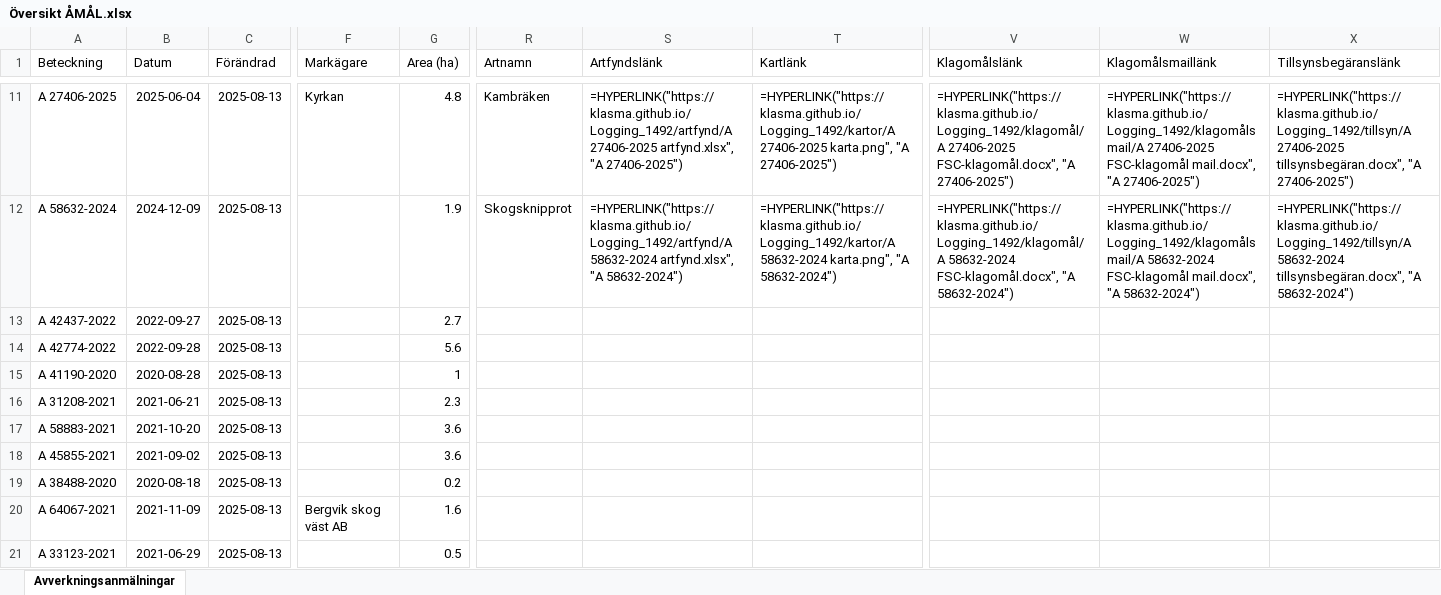
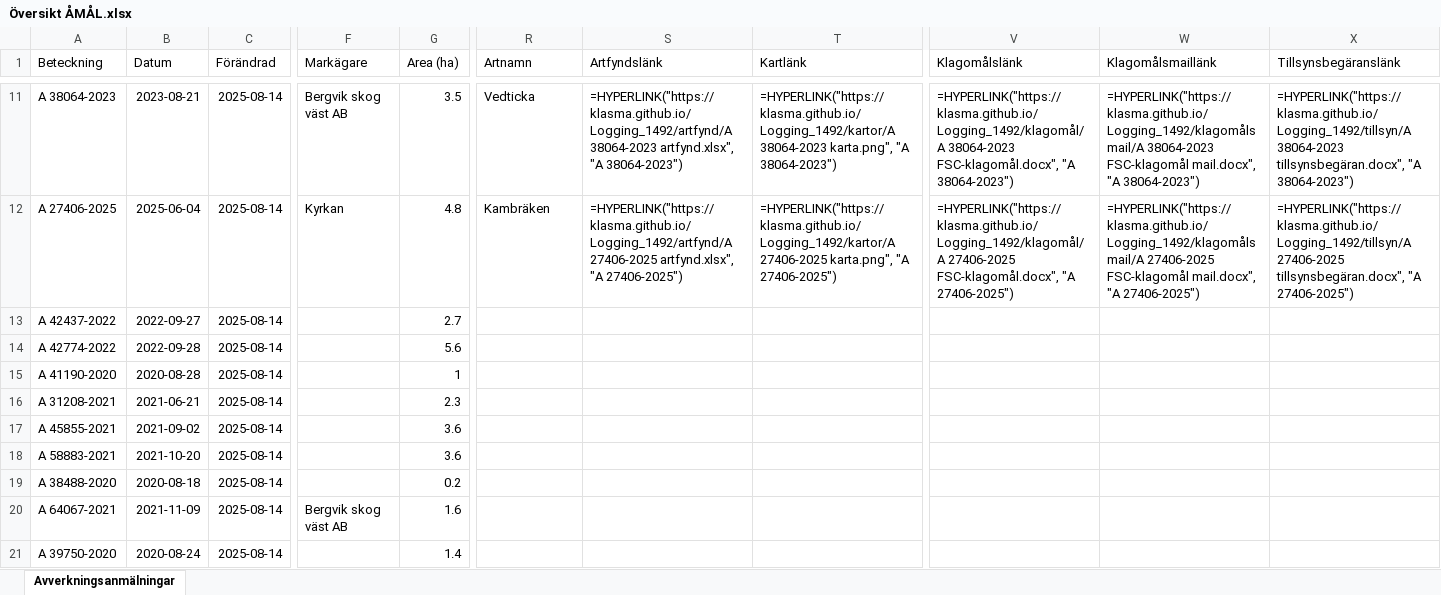
Before and after one commit to klasma/Logging_1492, an Excel workbook: Översikt ÅMÅL.xlsx, sheet Avverkningsanmälningar, drawn as a sheet; only a part is shown, gaps mark what is left out; values as stored, in another font and other column widths than the file's, no borders; formulas without a stored value are shown as written; the diff covers the shown part only; the diff names each change by its address in the sheet, - before the commit and + after, or states it on an @@ line.

```diff
--- a/Översikt ÅMÅL.xlsx (sheet Avverkningsanmälningar)
+++ b/Översikt ÅMÅL.xlsx (sheet Avverkningsanmälningar)
-A11 (Beteckning): A 27406-2025
+A11 (Beteckning): A 38064-2023
-B11 (Datum): 2025-06-04
+B11 (Datum): 2023-08-21
-C11:C21 (Förändrad): 2025-08-13
+C11:C21 (Förändrad): 2025-08-14
-F11 (Markägare): Kyrkan
+F11 (Markägare): Bergvik skog väst AB
-G11 (Area (ha)): 4.8
+G11 (Area (ha)): 3.5
-R11 (Artnamn): Kambräken
+R11 (Artnamn): Vedticka
-S11 (Artfyndslänk): =HYPERLINK("https://klasma.github.io/Logging_1492/artfynd/A 27406-2025 artfynd.xlsx", "A 27406-2025")
+S11 (Artfyndslänk): =HYPERLINK("https://klasma.github.io/Logging_1492/artfynd/A 38064-2023 artfynd.xlsx", "A 38064-2023")
-T11 (Kartlänk): =HYPERLINK("https://klasma.github.io/Logging_1492/kartor/A 27406-2025 karta.png", "A 27406-2025")
+T11 (Kartlänk): =HYPERLINK("https://klasma.github.io/Logging_1492/kartor/A 38064-2023 karta.png", "A 38064-2023")
-V11 (Klagomålslänk): =HYPERLINK("https://klasma.github.io/Logging_1492/klagomål/A 27406-2025 FSC-klagomål.docx", "A 27406-2025")
+V11 (Klagomålslänk): =HYPERLINK("https://klasma.github.io/Logging_1492/klagomål/A 38064-2023 FSC-klagomål.docx", "A 38064-2023")
-W11 (Klagomålsmaillänk): =HYPERLINK("https://klasma.github.io/Logging_1492/klagomålsmail/A 27406-2025 FSC-klagomål mail.docx", "A 27406-2025")
+W11 (Klagomålsmaillänk): =HYPERLINK("https://klasma.github.io/Logging_1492/klagomålsmail/A 38064-2023 FSC-klagomål mail.docx", "A 38064-2023")
-X11 (Tillsynsbegäranslänk): =HYPERLINK("https://klasma.github.io/Logging_1492/tillsyn/A 27406-2025 tillsynsbegäran.docx", "A 27406-2025")
+X11 (Tillsynsbegäranslänk): =HYPERLINK("https://klasma.github.io/Logging_1492/tillsyn/A 38064-2023 tillsynsbegäran.docx", "A 38064-2023")
-A12 (Beteckning): A 58632-2024
+A12 (Beteckning): A 27406-2025
-B12 (Datum): 2024-12-09
+B12 (Datum): 2025-06-04
-F12 (Markägare): (empty)
+F12 (Markägare): Kyrkan
-G12 (Area (ha)): 1.9
+G12 (Area (ha)): 4.8
-R12 (Artnamn): Skogsknipprot
+R12 (Artnamn): Kambräken
-S12 (Artfyndslänk): =HYPERLINK("https://klasma.github.io/Logging_1492/artfynd/A 58632-2024 artfynd.xlsx", "A 58632-2024")
+S12 (Artfyndslänk): =HYPERLINK("https://klasma.github.io/Logging_1492/artfynd/A 27406-2025 artfynd.xlsx", "A 27406-2025")
-T12 (Kartlänk): =HYPERLINK("https://klasma.github.io/Logging_1492/kartor/A 58632-2024 karta.png", "A 58632-2024")
+T12 (Kartlänk): =HYPERLINK("https://klasma.github.io/Logging_1492/kartor/A 27406-2025 karta.png", "A 27406-2025")
-V12 (Klagomålslänk): =HYPERLINK("https://klasma.github.io/Logging_1492/klagomål/A 58632-2024 FSC-klagomål.docx", "A 58632-2024")
+V12 (Klagomålslänk): =HYPERLINK("https://klasma.github.io/Logging_1492/klagomål/A 27406-2025 FSC-klagomål.docx", "A 27406-2025")
-W12 (Klagomålsmaillänk): =HYPERLINK("https://klasma.github.io/Logging_1492/klagomålsmail/A 58632-2024 FSC-klagomål mail.docx", "A 58632-2024")
+W12 (Klagomålsmaillänk): =HYPERLINK("https://klasma.github.io/Logging_1492/klagomålsmail/A 27406-2025 FSC-klagomål mail.docx", "A 27406-2025")
-X12 (Tillsynsbegäranslänk): =HYPERLINK("https://klasma.github.io/Logging_1492/tillsyn/A 58632-2024 tillsynsbegäran.docx", "A 58632-2024")
+X12 (Tillsynsbegäranslänk): =HYPERLINK("https://klasma.github.io/Logging_1492/tillsyn/A 27406-2025 tillsynsbegäran.docx", "A 27406-2025")
-A17 (Beteckning): A 58883-2021
+A17 (Beteckning): A 45855-2021
-B17 (Datum): 2021-10-20
+B17 (Datum): 2021-09-02
-A18 (Beteckning): A 45855-2021
+A18 (Beteckning): A 58883-2021
-B18 (Datum): 2021-09-02
+B18 (Datum): 2021-10-20
-A21 (Beteckning): A 33123-2021
+A21 (Beteckning): A 39750-2020
-B21 (Datum): 2021-06-29
+B21 (Datum): 2020-08-24
-G21 (Area (ha)): 0.5
+G21 (Area (ha)): 1.4
```
Also changed, not shown: 1128 edited cells elsewhere in this sheet, artfynd/A 12413-2023 artfynd.xlsx, artfynd/A 12624-2021 artfynd.xlsx, 55 other files.
